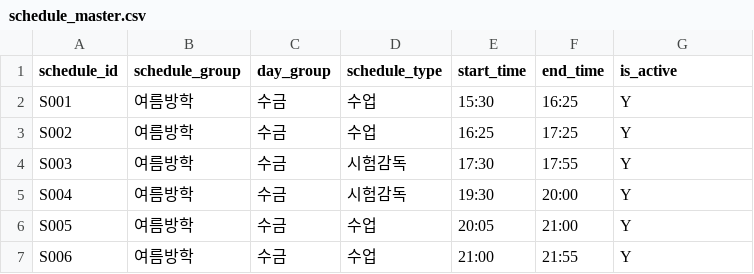
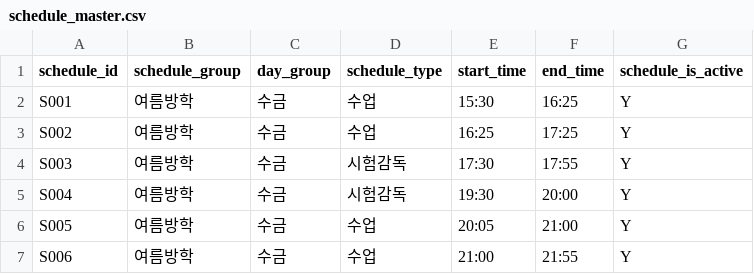
Before and after one commit to qudgns8040/student-growth-dashboard, a CSV file: data/schedule/master/schedule_master.csv, drawn as a sheet.

```diff
--- a/data/schedule/master/schedule_master.csv
+++ b/data/schedule/master/schedule_master.csv
@@ -1,2 +1,2 @@
-schedule_id,schedule_group,day_group,schedule_type,start_time,end_time,is_active
+schedule_id,schedule_group,day_group,schedule_type,start_time,end_time,schedule_is_active
 S001,여름방학,수금,수업,15:30,16:25,Y
```
Also changed, not shown: data/class/master/class_master.csv, 2 other files.
